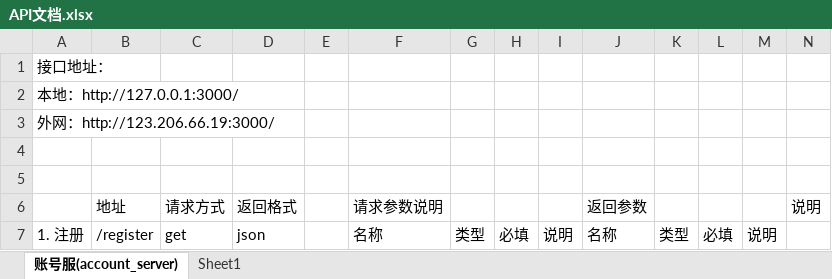
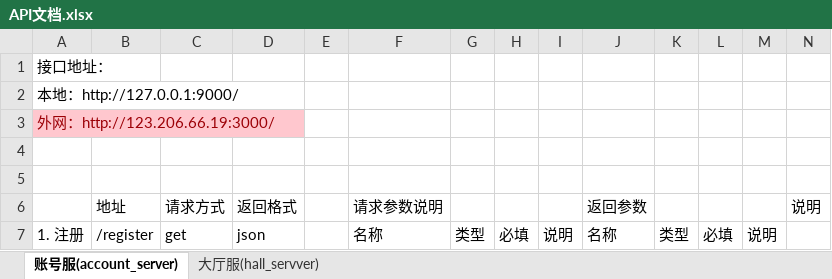
Before and after one commit to ghh0000/testTs, an Excel workbook: doc/API文档.xlsx, sheet 账号服(account_server), drawn as a sheet; only a part is shown; values as stored, in another font and other column widths than the file's, no borders; the diff names each change by its address in the sheet, - before the commit and + after, or states it on an @@ line.

Commit message:
game server init

```diff
--- a/doc/API文档.xlsx (sheet 账号服(account_server))
+++ b/doc/API文档.xlsx (sheet 账号服(account_server))
-sheet tab: Sheet1
+sheet tab: 大厅服(hall_servver)
-A2: 本地：http://127.0.0.1:3000/
+A2: 本地：http://127.0.0.1:9000/
@@ A3 fill: none → #FFC7CE, text colour: black → #9C0006 @@
```
Also changed, not shown: sheet 大厅服(hall_servver), 26 other files.
